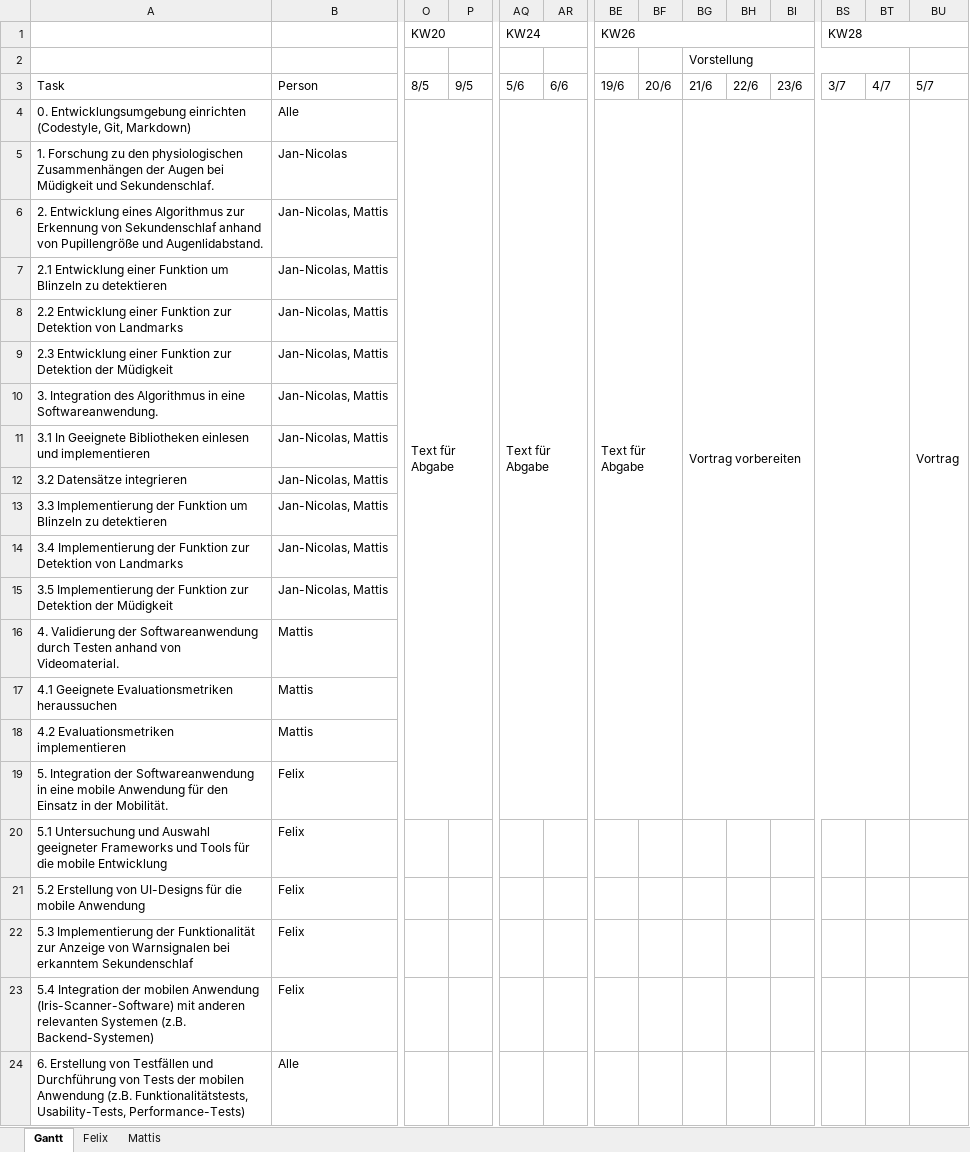
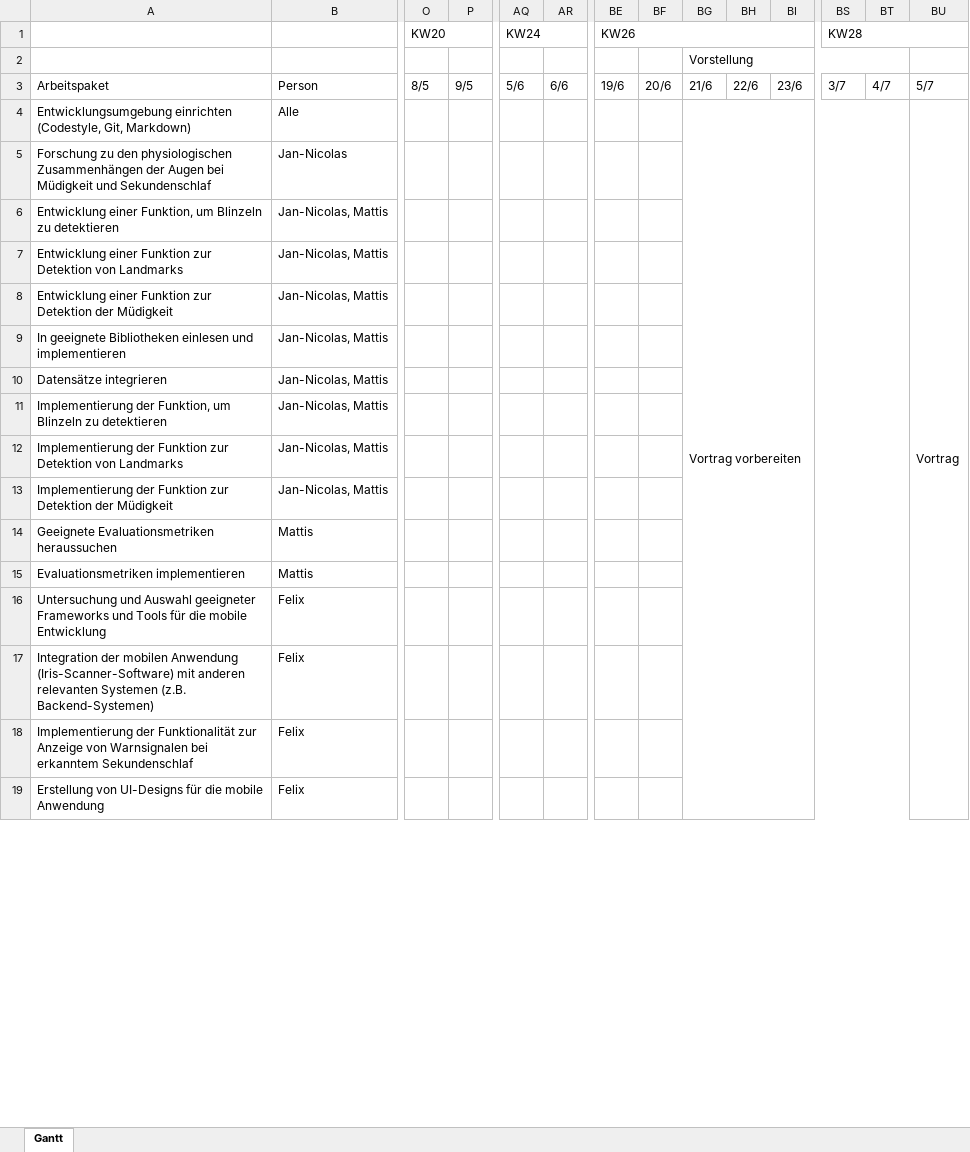
Before and after one commit to cressox/AWP_2023, an Excel workbook: Gantt-Diagramm.xlsx, sheet Gantt, drawn as a sheet; only a part is shown, gaps mark what is left out; values as stored, in another font and other column widths than the file's, no cell formats; removed rows and columns are numbered as before the commit, all else as after; rows hold the shown columns only; the diff covers the shown part only; the diff names each change by its address in the sheet, - before the commit and + after, or states it on an @@ line.

Commit message:
Fertigstellung Gantt-Diagramm, Arbeitspakete

```diff
--- a/Gantt-Diagramm.xlsx (sheet Gantt)
+++ b/Gantt-Diagramm.xlsx (sheet Gantt)
-sheet tab: Felix
-sheet tab: Mattis
-A3: Task
+A3: Arbeitspaket
-A4: 0. Entwicklungsumgebung einrichten…
+A4: Entwicklungsumgebung einrichten…
-O4 (KW20): Text für Abgabe
+O4 (KW20): (empty)
-O4:P19 merged
-AQ4 (KW24): Text für Abgabe
+AQ4 (KW24): (empty)
-AQ4:AR19 merged
-BE4 (KW26): Text für Abgabe
+BE4 (KW26): (empty)
-BE4:BF19 merged
-BG4:BT19 merged
+BG4:BT23 merged
-BU4:BU19 merged
+BU4:BU23 merged
-A5: 1. Forschung zu den physiologischen Zusammenhängen der Augen bei Müdigkeit und Sekundenschlaf.
+A5: Forschung zu den physiologischen Zusammenhängen der Augen bei Müdigkeit und Sekundenschlaf
-row 6: 2. Entwicklung eines Algorithmus zur Erkennung von Sekundenschlaf anhand von Pupillengröße und Augenlidabstand. | Jan-Nicolas, Mattis
-A6: 2.1 Entwicklung einer Funktion um Blinzeln…
+A6: Entwicklung einer Funktion, um Blinzeln…
-A7: 2.2 Entwicklung einer…
+A7: Entwicklung einer…
-A8: 2.3 Entwicklung einer…
+A8: Entwicklung einer…
-row 10: 3. Integration des Algorithmus in eine Softwareanwendung. | Jan-Nicolas, Mattis
-A9: 3.1 In Geeignete Bibliotheken einlesen…
+A9: In geeignete Bibliotheken einlesen…
-A10: 3.2 Datensätze integrieren
+A10: Datensätze integrieren
-A11: 3.3 Implementierung der Funktion um Blinzeln…
+A11: Implementierung der Funktion, um Blinzeln…
-A12: 3.4 Implementierung der…
+A12: Implementierung der…
-A13: 3.5 Implementierung der…
+A13: Implementierung der…
-row 16: 4. Validierung der Softwareanwendung durch Testen anhand von Videomaterial. | Mattis
-A14: 4.1 Geeignete Evaluationsmetriken heraussuchen
+A14: Geeignete Evaluationsmetriken heraussuchen
-A15: 4.2 Evaluationsmetriken implementieren
+A15: Evaluationsmetriken implementieren
-row 19: 5. Integration der Softwareanwendung in eine mobile Anwendung für den Einsatz in der Mobilität. | Felix
-A16: 5.1 Untersuchung und…
+A16: Untersuchung und…
-A17: 5.2 Erstellung von UI-Designs für die mobile Anwendung
+A17: Integration der mobilen Anwendung (Iris-Scanner-Software) mit anderen relevanten Systemen (z.B. Backend-Systemen)
-A18: 5.3 Implementierung der…
+A18: Implementierung der…
-A19: 5.4 Integration der mobilen Anwendung (Iris-Scanner-Software) mit anderen relevanten Systemen (z.B. Backend-Systemen)
+A19: Erstellung von UI-Designs für die mobile Anwendung
-row 24: 6. Erstellung von Testfällen und Durchführung von Tests der mobilen Anwendung (z.B. Funktionalitätstests, Usability-Tests, Performance-Tests) | Alle
```
Also changed, not shown: 4 edited cells elsewhere in this sheet, cell formats, 1 other file.
